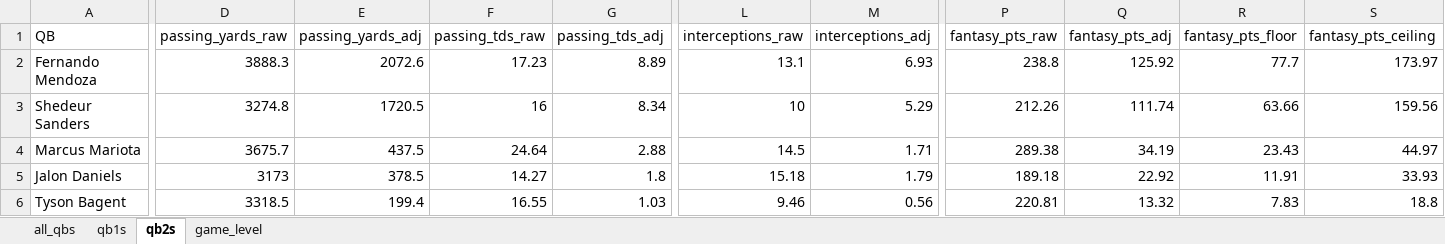
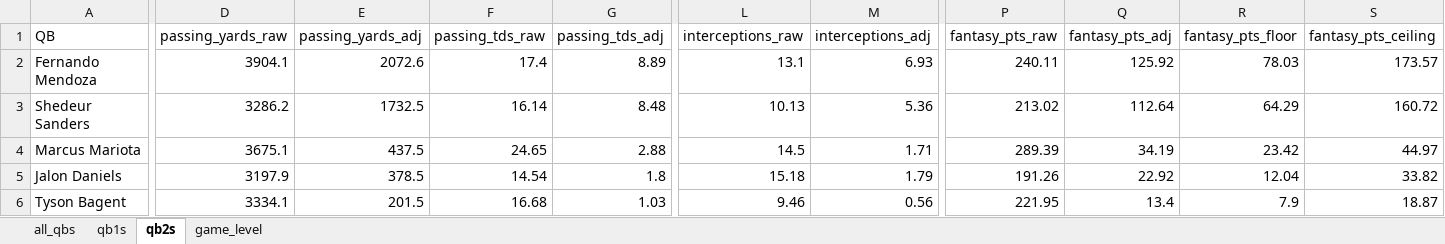
Before and after one commit to egomaniacsfantasy/lineup-lab, an Excel workbook: projections/qb_2026_combined.xlsx, sheet qb2s, drawn as a sheet; only a part is shown, gaps mark what is left out; values as stored, in another font and other column widths than the file's, no borders; the diff covers the shown part only; the diff names each change by its address in the sheet, - before the commit and + after, or states it on an @@ line.

```diff
--- a/projections/qb_2026_combined.xlsx (sheet qb2s)
+++ b/projections/qb_2026_combined.xlsx (sheet qb2s)
-D2 (passing_yards_raw): 3888.3
+D2 (passing_yards_raw): 3904.1
-F2 (passing_tds_raw): 17.23
+F2 (passing_tds_raw): 17.4
-P2 (fantasy_pts_raw): 238.8
+P2 (fantasy_pts_raw): 240.11
-R2 (fantasy_pts_floor): 77.7
+R2 (fantasy_pts_floor): 78.03
-S2 (fantasy_pts_ceiling): 173.97
+S2 (fantasy_pts_ceiling): 173.57
-D3 (passing_yards_raw): 3274.8
+D3 (passing_yards_raw): 3286.2
-E3 (passing_yards_adj): 1720.5
+E3 (passing_yards_adj): 1732.5
-F3 (passing_tds_raw): 16
+F3 (passing_tds_raw): 16.14
-G3 (passing_tds_adj): 8.34
+G3 (passing_tds_adj): 8.48
-L3 (interceptions_raw): 10
+L3 (interceptions_raw): 10.13
-M3 (interceptions_adj): 5.29
+M3 (interceptions_adj): 5.36
-P3 (fantasy_pts_raw): 212.26
+P3 (fantasy_pts_raw): 213.02
-Q3 (fantasy_pts_adj): 111.74
+Q3 (fantasy_pts_adj): 112.64
-R3 (fantasy_pts_floor): 63.66
+R3 (fantasy_pts_floor): 64.29
-S3 (fantasy_pts_ceiling): 159.56
+S3 (fantasy_pts_ceiling): 160.72
-D4 (passing_yards_raw): 3675.7
+D4 (passing_yards_raw): 3675.1
-F4 (passing_tds_raw): 24.64
+F4 (passing_tds_raw): 24.65
-P4 (fantasy_pts_raw): 289.38
+P4 (fantasy_pts_raw): 289.39
-R4 (fantasy_pts_floor): 23.43
+R4 (fantasy_pts_floor): 23.42
-D5 (passing_yards_raw): 3173
+D5 (passing_yards_raw): 3197.9
-F5 (passing_tds_raw): 14.27
+F5 (passing_tds_raw): 14.54
-P5 (fantasy_pts_raw): 189.18
+P5 (fantasy_pts_raw): 191.26
-R5 (fantasy_pts_floor): 11.91
+R5 (fantasy_pts_floor): 12.04
-S5 (fantasy_pts_ceiling): 33.93
+S5 (fantasy_pts_ceiling): 33.82
-D6 (passing_yards_raw): 3318.5
+D6 (passing_yards_raw): 3334.1
-E6 (passing_yards_adj): 199.4
+E6 (passing_yards_adj): 201.5
-F6 (passing_tds_raw): 16.55
+F6 (passing_tds_raw): 16.68
-P6 (fantasy_pts_raw): 220.81
+P6 (fantasy_pts_raw): 221.95
-Q6 (fantasy_pts_adj): 13.32
+Q6 (fantasy_pts_adj): 13.4
-R6 (fantasy_pts_floor): 7.83
+R6 (fantasy_pts_floor): 7.9
-S6 (fantasy_pts_ceiling): 18.8
+S6 (fantasy_pts_ceiling): 18.87
```
Also changed, not shown: 70 edited cells elsewhere in this sheet, sheet game_level, sheet all_qbs, sheet qb1s.
